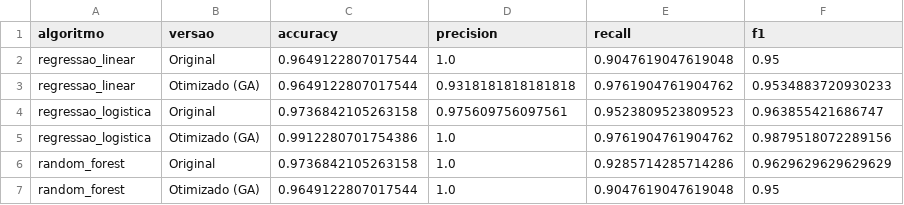
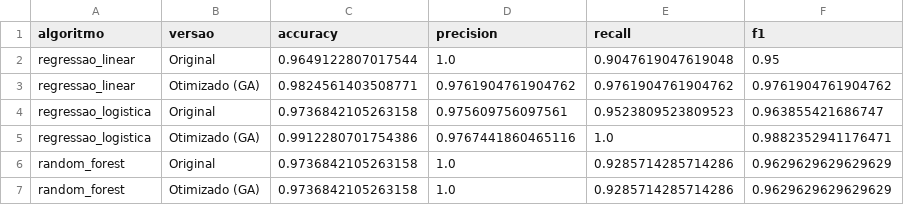
Before and after one commit to SamirGoes/tech-challenge-fiap-fase2, a CSV file: experiments/results/comparison_table.csv, drawn as a sheet.

```diff
--- a/experiments/results/comparison_table.csv
+++ b/experiments/results/comparison_table.csv
@@ -2,6 +2,6 @@ algoritmo,versao,accuracy,precision,recall,f1
 regressao_linear,Original,0.9649122807017544,1.0,0.9047619047619048,0.95
-regressao_linear,Otimizado (GA),0.9649122807017544,0.9318181818181818,0.9761904761904762,0.9534883720930233
+regressao_linear,Otimizado (GA),0.9824561403508771,0.9761904761904762,0.9761904761904762,0.9761904761904762
 regressao_logistica,Original,0.9736842105263158,0.975609756097561,0.9523809523809523,0.963855421686747
-regressao_logistica,Otimizado (GA),0.9912280701754386,1.0,0.9761904761904762,0.9879518072289156
+regressao_logistica,Otimizado (GA),0.9912280701754386,0.9767441860465116,1.0,0.9882352941176471
 random_forest,Original,0.9736842105263158,1.0,0.9285714285714286,0.9629629629629629
-random_forest,Otimizado (GA),0.9649122807017544,1.0,0.9047619047619048,0.95
+random_forest,Otimizado (GA),0.9736842105263158,1.0,0.9285714285714286,0.9629629629629629
```
Also changed, not shown: experiments/results/fitness_history_regressao_linear.csv, experiments/results/fitness_history_regressao_logistica.csv, 19 other files.
